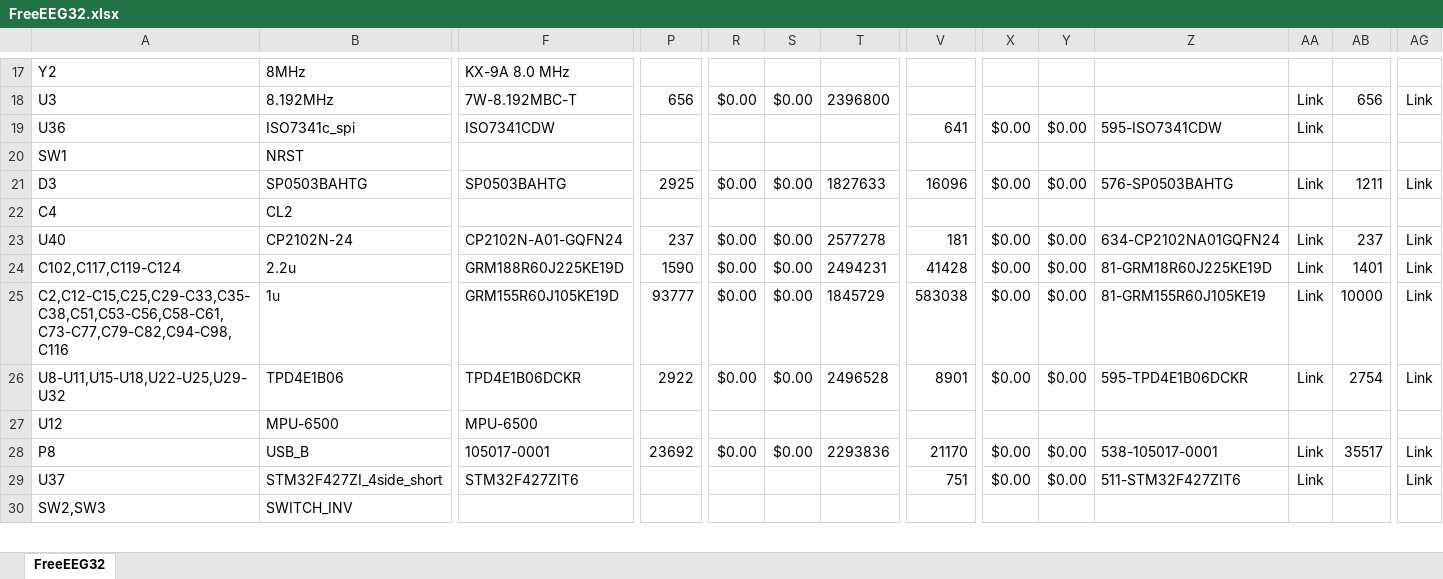
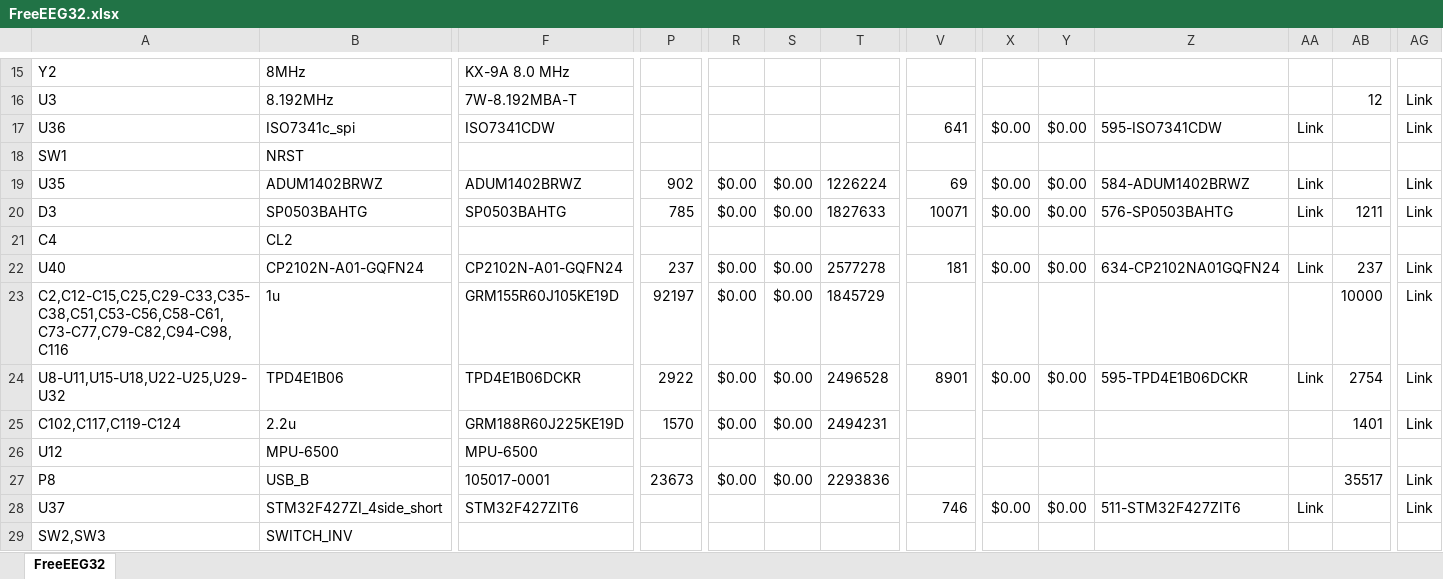
Before and after one commit to neuroidss/FreeEEG32-alpha1.0, an Excel workbook: KiCad/out/bom/FreeEEG32.xlsx, sheet FreeEEG32, drawn as a sheet; only a part is shown, gaps mark what is left out; values as stored, in another font and other column widths than the file's, no borders; conditional formats not drawn; removed rows and columns are numbered as before the commit, all else as after; rows hold the shown columns only; the diff covers the shown part only; the diff names each change by its address in the sheet, - before the commit and + after, or states it on an @@ line.

```diff
--- a/KiCad/out/bom/FreeEEG32.xlsx (sheet FreeEEG32)
+++ b/KiCad/out/bom/FreeEEG32.xlsx (sheet FreeEEG32)
-F16: 7W-8.192MBC-T
+F16: 7W-8.192MBA-T
-P16: 656
+P16: (empty)
-R16: $0.00
+R16: (empty)
-S16: $0.00
+S16: (empty)
-T16: 2396800
+T16: (empty)
-AA16: Link
+AA16: (empty)
-AB16: 656
+AB16: 12
-AG17: (empty)
+AG17: Link
+row 19: U35 | ADUM1402BRWZ | ADUM1402BRWZ | 902 | $0.00 | $0.00 | 1226224 | 69 | $0.00 | $0.00 | 584-ADUM1402BRWZ | Link |  | Link
-P20: 2925
+P20: 785
-V20: 16096
+V20: 10071
-B22: CP2102N-24
+B22: CP2102N-A01-GQFN24
-row 24: C102,C117,C119-C124 | 2.2u | GRM188R60J225KE19D | 1590 | $0.00 | $0.00 | 2494231 | 41428 | $0.00 | $0.00 | 81-GRM18R60J225KE19D | Link | 1401 | Link
-P23: 93777
+P23: 92197
-V23: 583038
+V23: (empty)
-X23: $0.00
+X23: (empty)
-Y23: $0.00
+Y23: (empty)
-Z23: 81-GRM155R60J105KE19
+Z23: (empty)
-AA23: Link
+AA23: (empty)
+row 25: C102,C117,C119-C124 | 2.2u | GRM188R60J225KE19D | 1570 | $0.00 | $0.00 | 2494231 |  |  |  |  |  | 1401 | Link
-P27: 23692
+P27: 23673
-V27: 21170
+V27: (empty)
-X27: $0.00
+X27: (empty)
-Y27: $0.00
+Y27: (empty)
-Z27: 538-105017-0001
+Z27: (empty)
-AA27: Link
+AA27: (empty)
-V28: 751
+V28: 746
```
Also changed, not shown: 3 removed rows and 43 edited cells elsewhere in this sheet, formulas that keep their value, 44 other files.
